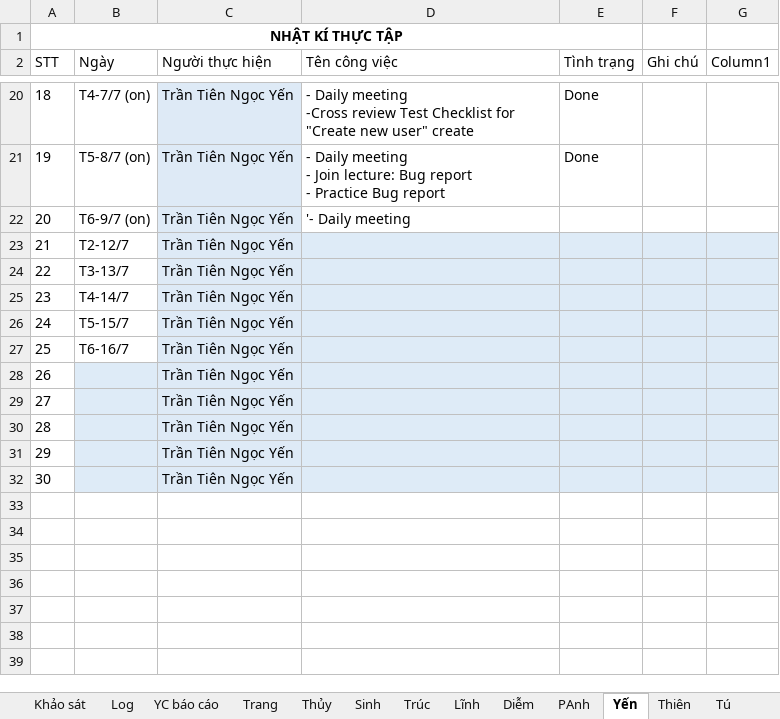
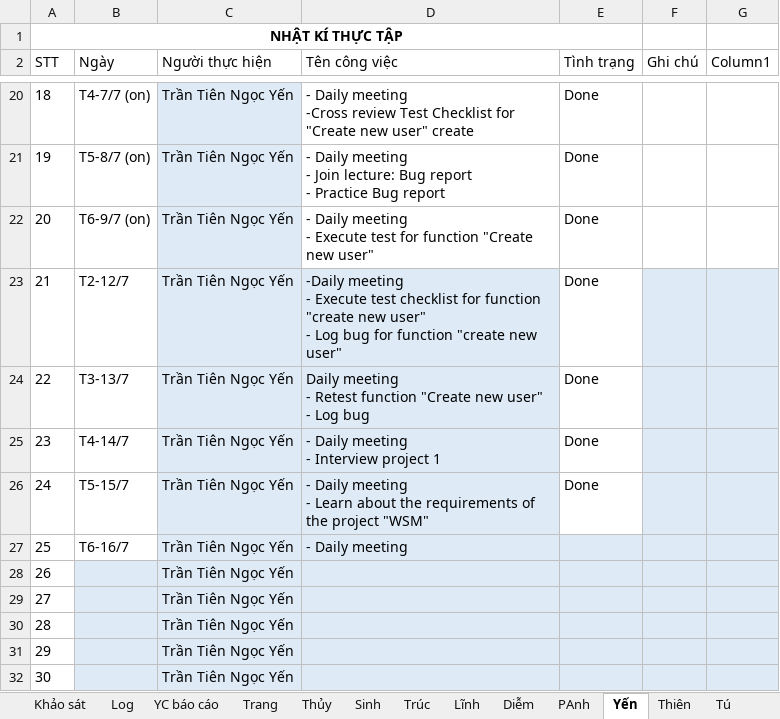
Before and after one commit to nhamct/TTNN44K, an Excel workbook: Tracking log.xlsx, sheet Yến, drawn as a sheet; only a part is shown, gaps mark what is left out; values as stored, in another font and other column widths than the file's, no borders; table styles not drawn; ↵ is a line break in a cell; the diff names each change by its address in the sheet, - before the commit and + after, or states it on an @@ line.

Commit message:
Update Tracking log.xlsx

```diff
--- a/Tracking log.xlsx (sheet Yến)
+++ b/Tracking log.xlsx (sheet Yến)
-D22 (Tên công việc): '- Daily meeting
+D22 (Tên công việc): - Daily meeting ↵ - Execute test for function "Create new user"
-E22:E26 (Tình trạng): (empty)
+E22:E26 (Tình trạng): Done
-D23 (Tên công việc): (empty)
+D23 (Tên công việc): -Daily meeting ↵ - Execute test checklist for function "create new user" ↵ - Log bug for function "create new user"
-E23:E26 fill: #DEEBF7
+E23:E26 fill: none
-D24 (Tên công việc): (empty)
+D24 (Tên công việc): Daily meeting ↵ - Retest function "Create new user" ↵ - Log bug
-D25 (Tên công việc): (empty)
+D25 (Tên công việc): - Daily meeting ↵ - Interview project 1
-D26 (Tên công việc): (empty)
+D26 (Tên công việc): - Daily meeting ↵ - Learn about the requirements of the project "WSM"
-D27 (Tên công việc): (empty)
+D27 (Tên công việc): - Daily meeting
```
